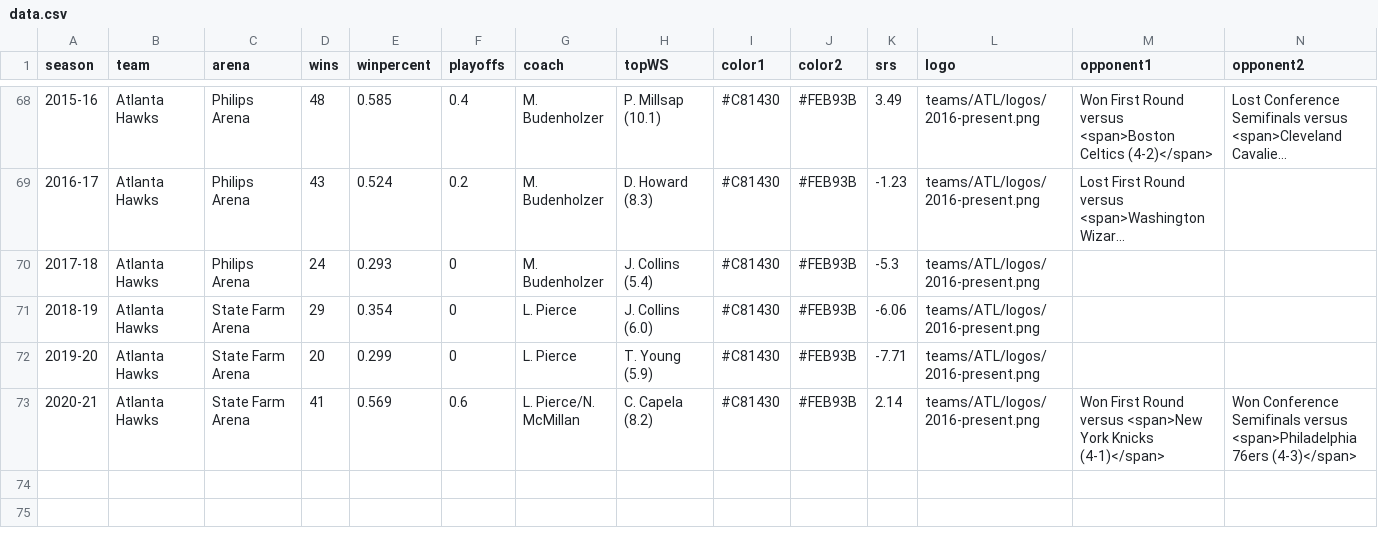
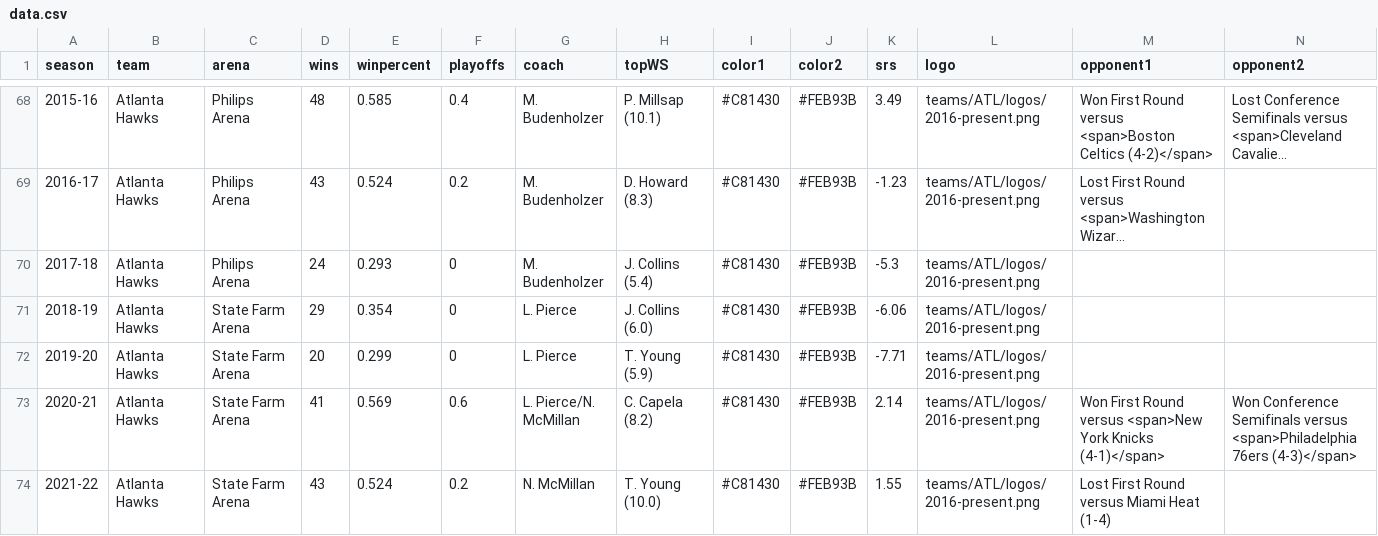
Before and after one commit to zacariias/nbahistory, a CSV file: teams/ATL/data.csv, drawn as a sheet; only a part is shown, gaps mark what is left out; long unchanged cells end in …; rows hold the shown columns only; the diff names each change by its address in the sheet, - before the commit and + after, or states it on an @@ line.

```diff
--- a/teams/ATL/data.csv
+++ b/teams/ATL/data.csv
+row 74: 2021-22 | Atlanta Hawks | State Farm Arena | 43 | 0.524 | 0.2 | N. McMillan | T. Young (10.0) | #C81430 | #FEB93B | 1.55 | teams/ATL/logos/2016-present.png | Lost First Round versus Miami Heat (1-4)
```
Also changed, not shown: teams/CHI/data.csv, teams/DEN/data.csv, 19 other files.
